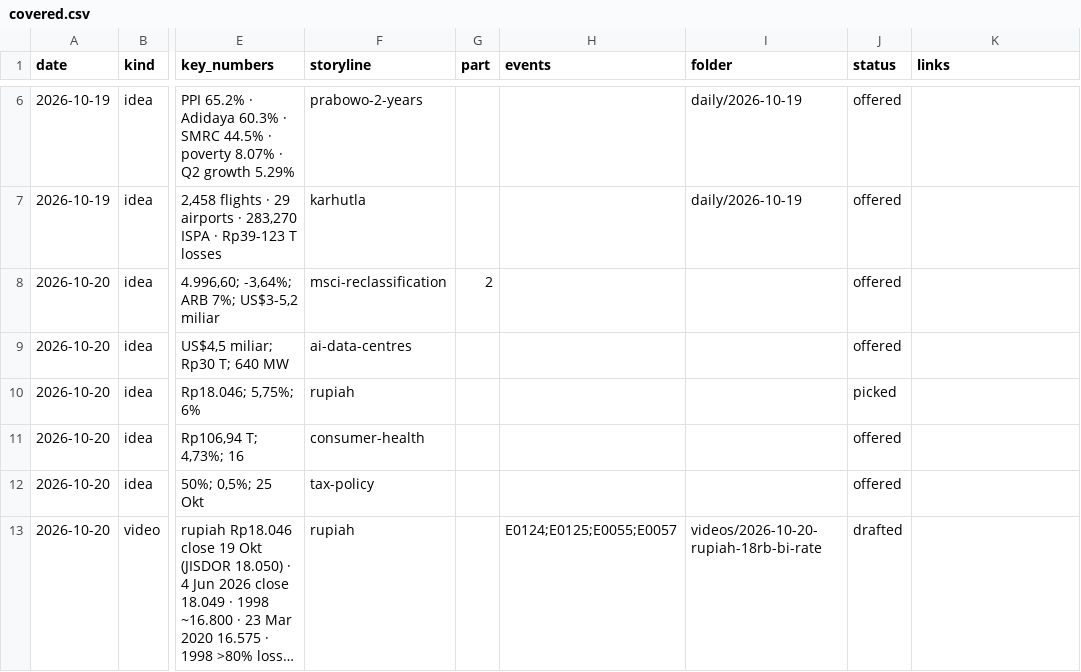
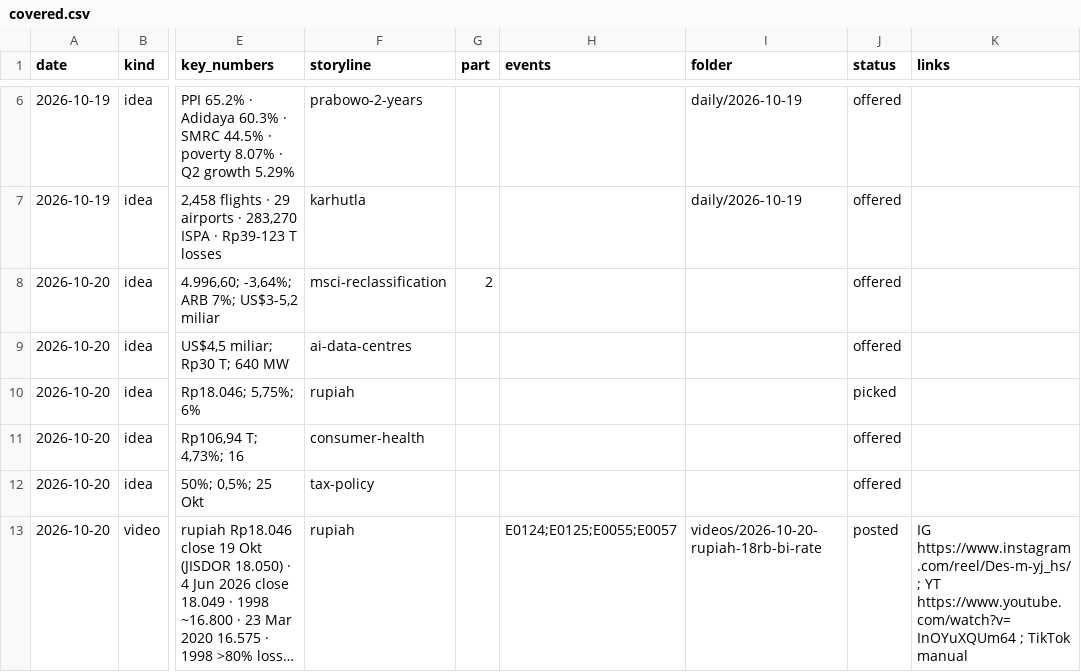
Before and after one commit to psatyadarma/explainer-studio, a CSV file: accounts/rangkumindong/knowledge/covered.csv, drawn as a sheet; only a part is shown, gaps mark what is left out; long unchanged cells end in …; the diff names each change by its address in the sheet, - before the commit and + after, or states it on an @@ line.

```diff
--- a/accounts/rangkumindong/knowledge/covered.csv
+++ b/accounts/rangkumindong/knowledge/covered.csv
-J13 (status): drafted
+J13 (status): posted
-K13 (links): (empty)
+K13 (links): IG https://www.instagram.com/reel/Des-m-yj_hs/ ; YT https://www.youtube.com/watch?v=InOYuXQUm64 ; TikTok manual
```
Also changed, not shown: 8 other files.
